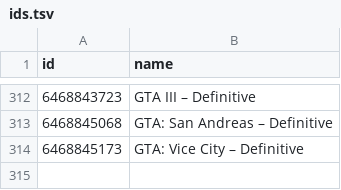
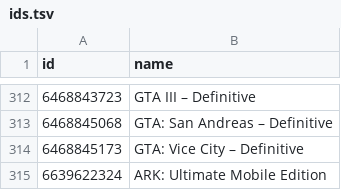
Before and after one commit to albertquiroga/awesome-ios-game-ports, a TSV file: ids.tsv, drawn as a sheet; only a part is shown, gaps mark what is left out.

Commit message:
Added ARK

```diff
--- a/ids.tsv
+++ b/ids.tsv
@@ -314 +314,2 @@ id	name
 6468845173	"GTA: Vice City – Definitive"
+6639622324	"ARK: Ultimate Mobile Edition"
```
